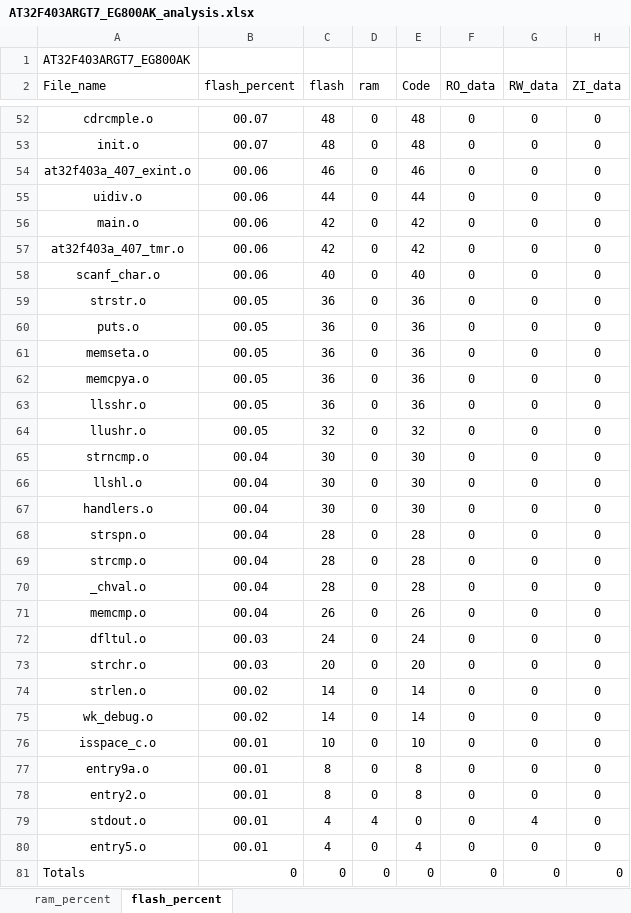
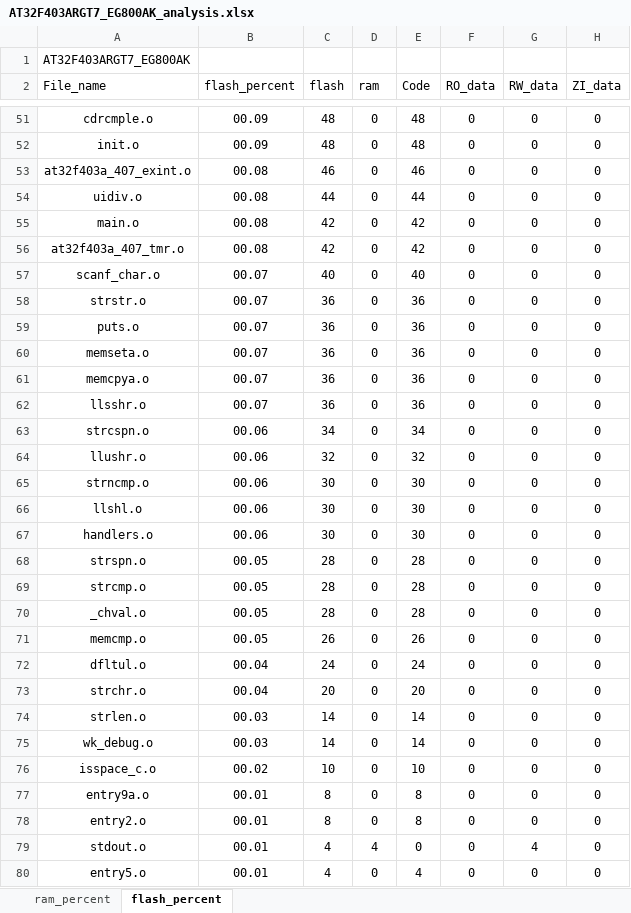
Before and after one commit to Coke-Addictive/FreeRTOS_AT32F403ARGT7_EG800AK, an Excel workbook: project/MDK_V5/AT32F403ARGT7_EG800AK_analysis.xlsx, sheet flash_percent, drawn as a sheet; only a part is shown, gaps mark what is left out; the shorter side is filled out with more unchanged rows; values as stored, in another font and other column widths than the file's, no borders; charts and pictures and table styles not drawn; addresses are those after the commit; the diff covers the shown part only; the diff names each change by its address in the sheet, - before the commit and + after, or states it on an @@ line.

```diff
--- a/project/MDK_V5/AT32F403ARGT7_EG800AK_analysis.xlsx (sheet flash_percent)
+++ b/project/MDK_V5/AT32F403ARGT7_EG800AK_analysis.xlsx (sheet flash_percent)
-B51:B52 (flash_percent): 00.07
+B51:B52 (flash_percent): 00.09
-B53:B56 (flash_percent): 00.06
+B53:B56 (flash_percent): 00.08
-B57 (flash_percent): 00.06
+B57 (flash_percent): 00.07
-B58:B62 (flash_percent): 00.05
+B58:B62 (flash_percent): 00.07
+row 63: strcspn.o | 00.06 | 34 | 0 | 34 | 0 | 0 | 0
-B64 (flash_percent): 00.05
+B64 (flash_percent): 00.06
-B65:B67 (flash_percent): 00.04
+B65:B67 (flash_percent): 00.06
-B68:B71 (flash_percent): 00.04
+B68:B71 (flash_percent): 00.05
-B72:B73 (flash_percent): 00.03
+B72:B73 (flash_percent): 00.04
-B74:B75 (flash_percent): 00.02
+B74:B75 (flash_percent): 00.03
-B76 (flash_percent): 00.01
+B76 (flash_percent): 00.02
```
Also changed, not shown: 2 added rows, 3 removed rows and 58 edited cells elsewhere in this sheet, sheet ram_percent, charts or pictures, 15 other files.
